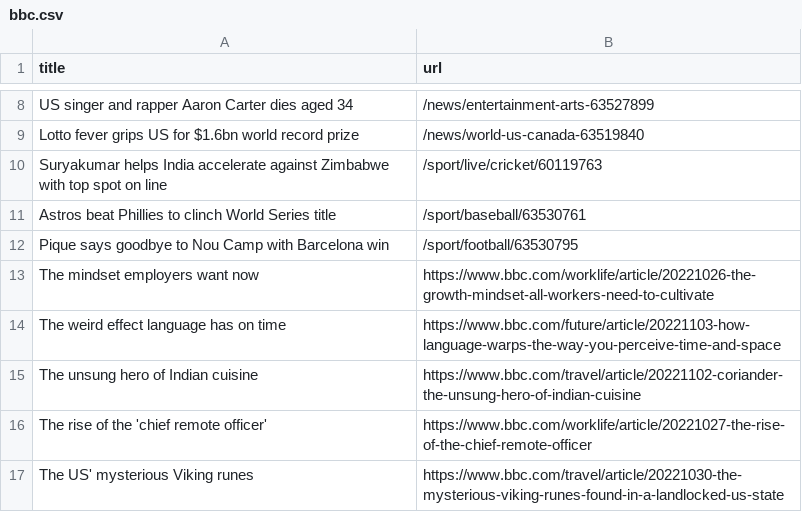
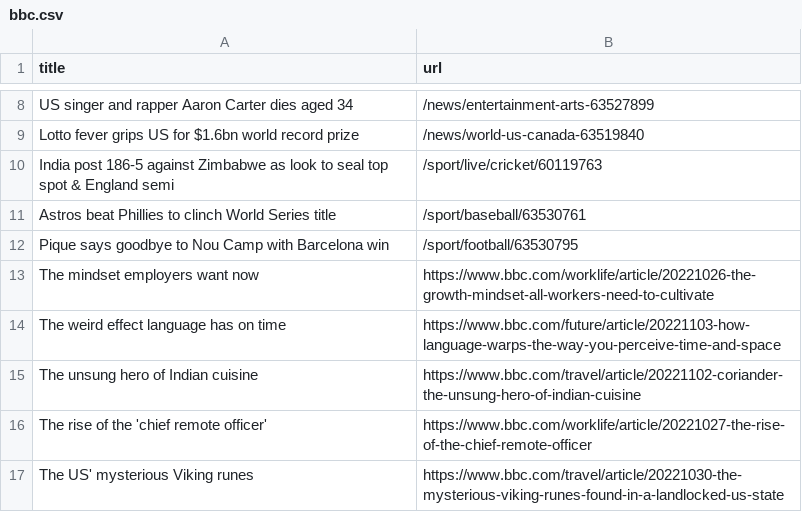
Before and after one commit to cpohkwan/automatic-scraper-bbc, a CSV file: bbc.csv, drawn as a sheet; only a part is shown, gaps mark what is left out.

```diff
--- a/bbc.csv
+++ b/bbc.csv
@@ -9,3 +9,3 @@ US singer and rapper Aaron Carter dies aged 34,/news/entertainment-arts-63527899
 Lotto fever grips US for $1.6bn world record prize,/news/world-us-canada-63519840
-Suryakumar helps India accelerate against Zimbabwe with top spot on line,/sport/live/cricket/60119763
+India post 186-5 against Zimbabwe as look to seal top spot & England semi,/sport/live/cricket/60119763
 Astros beat Phillies to clinch World Series title,/sport/baseball/63530761
```
